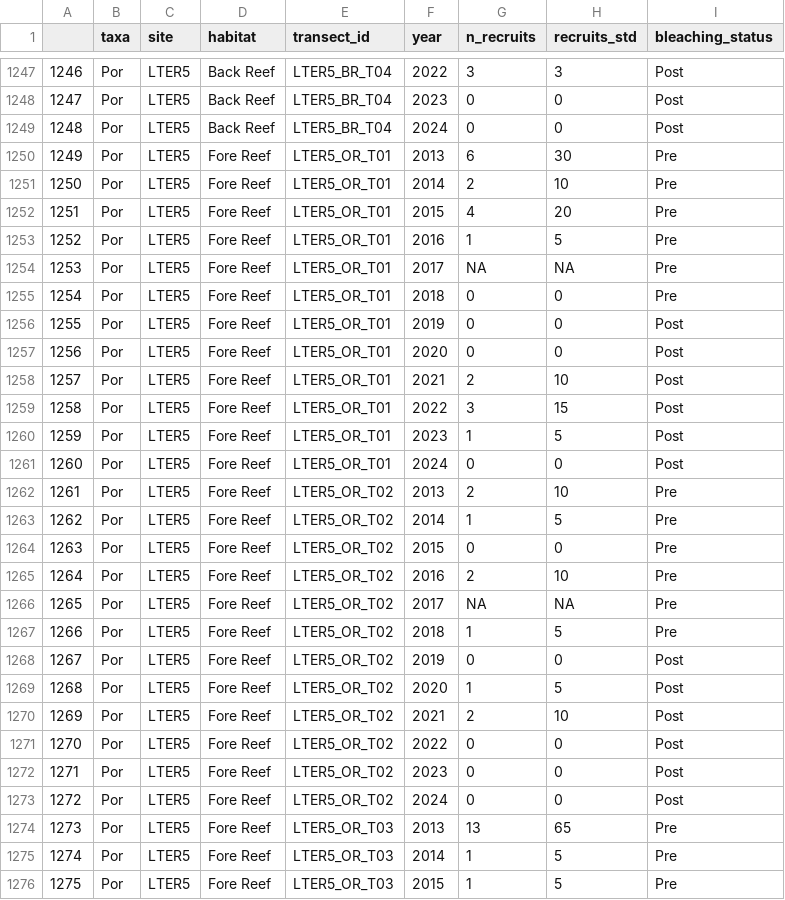
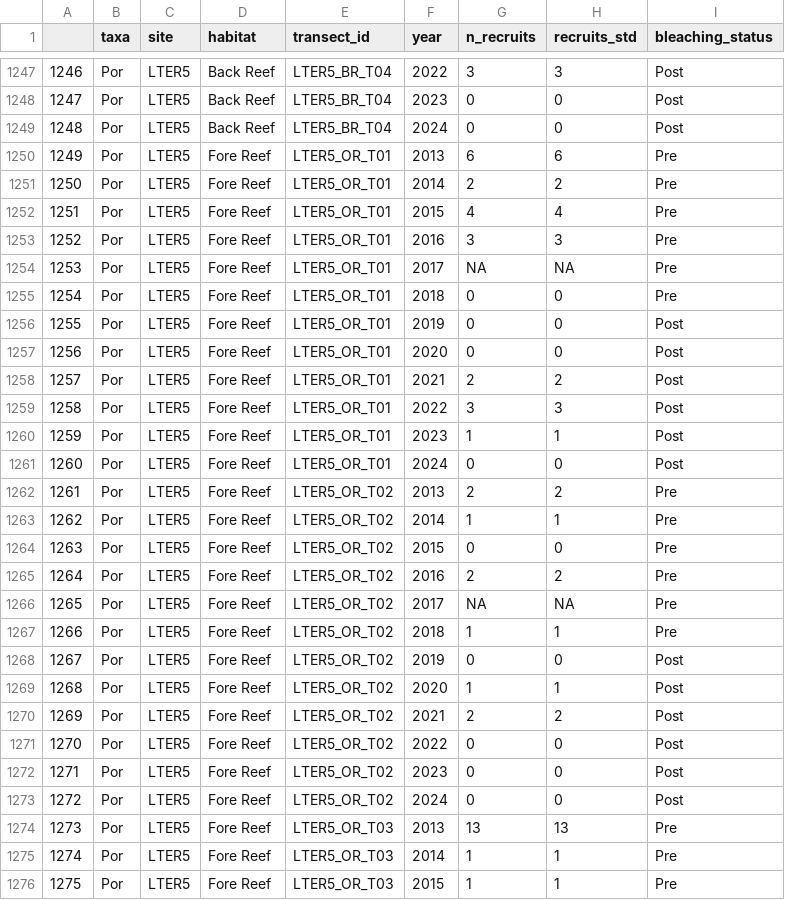
Before and after one commit to CoralModel/eds-coral-glmms, a CSV file: recruitment/data_recruitment/recruits_transect.csv, drawn as a sheet; only a part is shown, gaps mark what is left out; the diff covers the shown part only.

```diff
--- a/recruitment/data_recruitment/recruits_transect.csv
+++ b/recruitment/data_recruitment/recruits_transect.csv
@@ -1249,6 +1249,6 @@
 "1248","Por","LTER5","Back Reef","LTER5_BR_T04",2024,0,0,"Post"
-"1249","Por","LTER5","Fore Reef","LTER5_OR_T01",2013,6,30,"Pre"
-"1250","Por","LTER5","Fore Reef","LTER5_OR_T01",2014,2,10,"Pre"
-"1251","Por","LTER5","Fore Reef","LTER5_OR_T01",2015,4,20,"Pre"
-"1252","Por","LTER5","Fore Reef","LTER5_OR_T01",2016,1,5,"Pre"
+"1249","Por","LTER5","Fore Reef","LTER5_OR_T01",2013,6,6,"Pre"
+"1250","Por","LTER5","Fore Reef","LTER5_OR_T01",2014,2,2,"Pre"
+"1251","Por","LTER5","Fore Reef","LTER5_OR_T01",2015,4,4,"Pre"
+"1252","Por","LTER5","Fore Reef","LTER5_OR_T01",2016,3,3,"Pre"
 "1253","Por","LTER5","Fore Reef","LTER5_OR_T01",2017,NA,NA,"Pre"
@@ -1257,15 +1257,15 @@
 "1256","Por","LTER5","Fore Reef","LTER5_OR_T01",2020,0,0,"Post"
-"1257","Por","LTER5","Fore Reef","LTER5_OR_T01",2021,2,10,"Post"
-"1258","Por","LTER5","Fore Reef","LTER5_OR_T01",2022,3,15,"Post"
-"1259","Por","LTER5","Fore Reef","LTER5_OR_T01",2023,1,5,"Post"
+"1257","Por","LTER5","Fore Reef","LTER5_OR_T01",2021,2,2,"Post"
+"1258","Por","LTER5","Fore Reef","LTER5_OR_T01",2022,3,3,"Post"
+"1259","Por","LTER5","Fore Reef","LTER5_OR_T01",2023,1,1,"Post"
 "1260","Por","LTER5","Fore Reef","LTER5_OR_T01",2024,0,0,"Post"
-"1261","Por","LTER5","Fore Reef","LTER5_OR_T02",2013,2,10,"Pre"
-"1262","Por","LTER5","Fore Reef","LTER5_OR_T02",2014,1,5,"Pre"
+"1261","Por","LTER5","Fore Reef","LTER5_OR_T02",2013,2,2,"Pre"
+"1262","Por","LTER5","Fore Reef","LTER5_OR_T02",2014,1,1,"Pre"
 "1263","Por","LTER5","Fore Reef","LTER5_OR_T02",2015,0,0,"Pre"
-"1264","Por","LTER5","Fore Reef","LTER5_OR_T02",2016,2,10,"Pre"
+"1264","Por","LTER5","Fore Reef","LTER5_OR_T02",2016,2,2,"Pre"
 "1265","Por","LTER5","Fore Reef","LTER5_OR_T02",2017,NA,NA,"Pre"
-"1266","Por","LTER5","Fore Reef","LTER5_OR_T02",2018,1,5,"Pre"
+"1266","Por","LTER5","Fore Reef","LTER5_OR_T02",2018,1,1,"Pre"
 "1267","Por","LTER5","Fore Reef","LTER5_OR_T02",2019,0,0,"Post"
-"1268","Por","LTER5","Fore Reef","LTER5_OR_T02",2020,1,5,"Post"
-"1269","Por","LTER5","Fore Reef","LTER5_OR_T02",2021,2,10,"Post"
+"1268","Por","LTER5","Fore Reef","LTER5_OR_T02",2020,1,1,"Post"
+"1269","Por","LTER5","Fore Reef","LTER5_OR_T02",2021,2,2,"Post"
 "1270","Por","LTER5","Fore Reef","LTER5_OR_T02",2022,0,0,"Post"
@@ -1273,4 +1273,4 @@
 "1272","Por","LTER5","Fore Reef","LTER5_OR_T02",2024,0,0,"Post"
-"1273","Por","LTER5","Fore Reef","LTER5_OR_T03",2013,13,65,"Pre"
-"1274","Por","LTER5","Fore Reef","LTER5_OR_T03",2014,1,5,"Pre"
-"1275","Por","LTER5","Fore Reef","LTER5_OR_T03",2015,1,5,"Pre"
+"1273","Por","LTER5","Fore Reef","LTER5_OR_T03",2013,13,13,"Pre"
+"1274","Por","LTER5","Fore Reef","LTER5_OR_T03",2014,1,1,"Pre"
+"1275","Por","LTER5","Fore Reef","LTER5_OR_T03",2015,1,1,"Pre"
```
Also changed, not shown: 79 edited cells elsewhere in this file, 2 other files.
